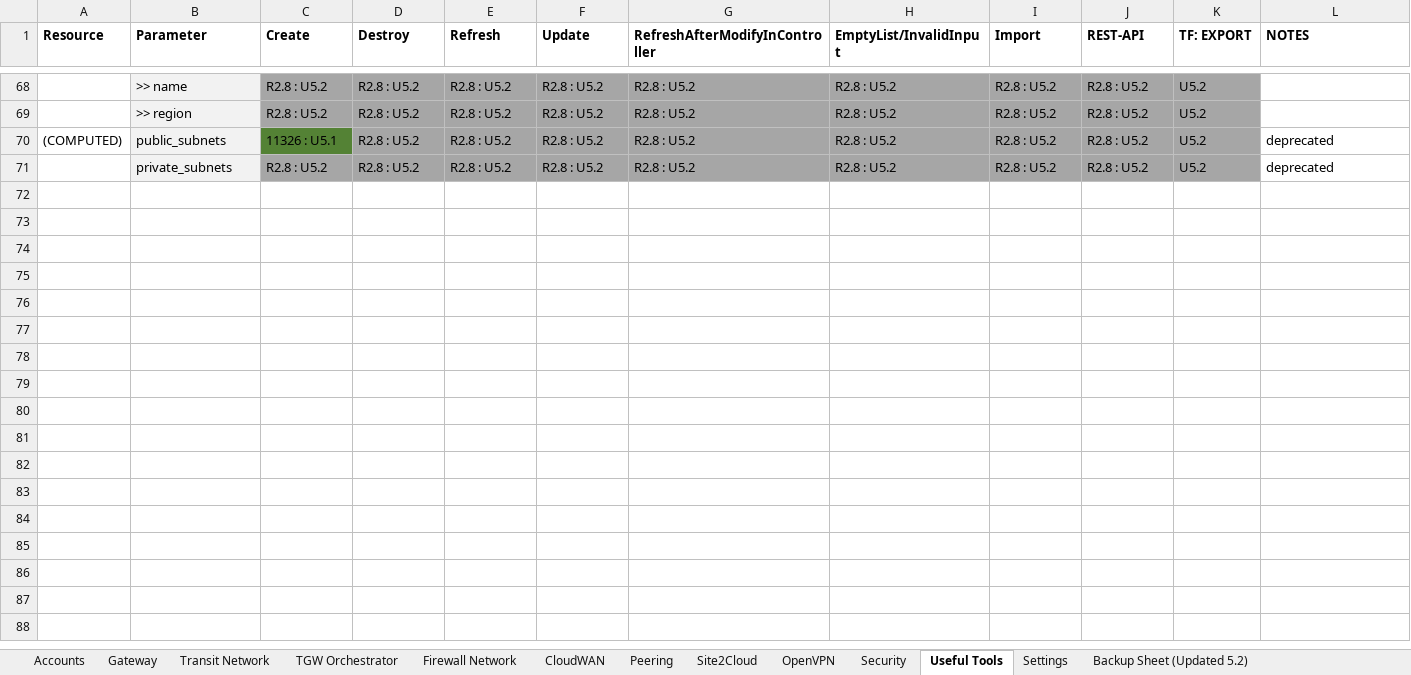
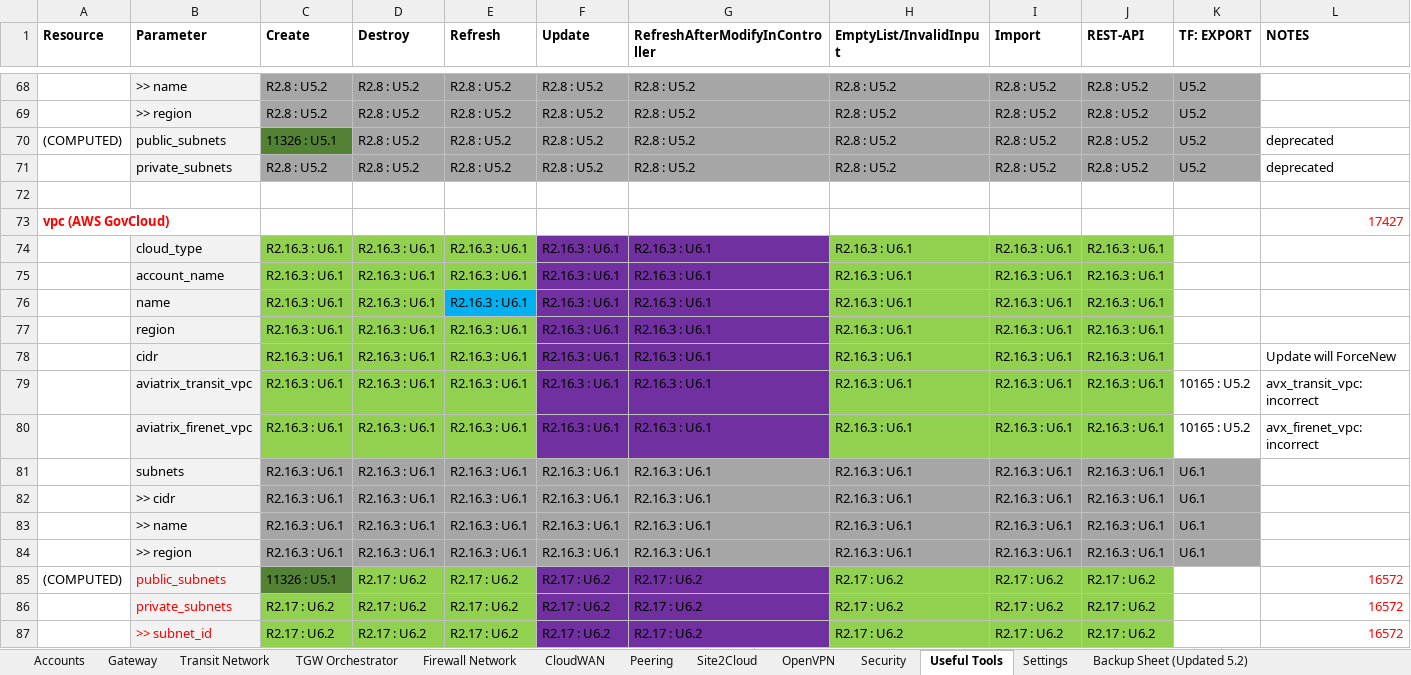
Before and after one commit to AviatrixSystems/terraform-provider-aviatrix, an Excel workbook: docs/FeatureCompatibility.xlsx, sheet Useful Tools, drawn as a sheet; only a part is shown, gaps mark what is left out; values as stored, in another font and other column widths than the file's, no borders; the diff names each change by its address in the sheet, - before the commit and + after, or states it on an @@ line.

```diff
--- a/docs/FeatureCompatibility.xlsx (sheet Useful Tools)
+++ b/docs/FeatureCompatibility.xlsx (sheet Useful Tools)
+row 72: (empty)
+row 73: vpc (AWS GovCloud) |  |  |  |  |  |  |  |  |  |  | 17427
+row 74:  | cloud_type | R2.16.3 : U6.1 | R2.16.3 : U6.1 | R2.16.3 : U6.1 | R2.16.3 : U6.1 | R2.16.3 : U6.1 | R2.16.3 : U6.1 | R2.16.3 : U6.1 | R2.16.3 : U6.1
+row 75:  | account_name | R2.16.3 : U6.1 | R2.16.3 : U6.1 | R2.16.3 : U6.1 | R2.16.3 : U6.1 | R2.16.3 : U6.1 | R2.16.3 : U6.1 | R2.16.3 : U6.1 | R2.16.3 : U6.1
+row 76:  | name | R2.16.3 : U6.1 | R2.16.3 : U6.1 | R2.16.3 : U6.1 | R2.16.3 : U6.1 | R2.16.3 : U6.1 | R2.16.3 : U6.1 | R2.16.3 : U6.1 | R2.16.3 : U6.1
+row 77:  | region | R2.16.3 : U6.1 | R2.16.3 : U6.1 | R2.16.3 : U6.1 | R2.16.3 : U6.1 | R2.16.3 : U6.1 | R2.16.3 : U6.1 | R2.16.3 : U6.1 | R2.16.3 : U6.1
+row 78:  | cidr | R2.16.3 : U6.1 | R2.16.3 : U6.1 | R2.16.3 : U6.1 | R2.16.3 : U6.1 | R2.16.3 : U6.1 | R2.16.3 : U6.1 | R2.16.3 : U6.1 | R2.16.3 : U6.1 |  | Update will ForceNew
+row 79:  | aviatrix_transit_vpc | R2.16.3 : U6.1 | R2.16.3 : U6.1 | R2.16.3 : U6.1 | R2.16.3 : U6.1 | R2.16.3 : U6.1 | R2.16.3 : U6.1 | R2.16.3 : U6.1 | R2.16.3 : U6.1 | 10165 : U5.2 | avx_transit_vpc: incorrect
+row 80:  | aviatrix_firenet_vpc | R2.16.3 : U6.1 | R2.16.3 : U6.1 | R2.16.3 : U6.1 | R2.16.3 : U6.1 | R2.16.3 : U6.1 | R2.16.3 : U6.1 | R2.16.3 : U6.1 | R2.16.3 : U6.1 | 10165 : U5.2 | avx_firenet_vpc: incorrect
+row 81:  | subnets | R2.16.3 : U6.1 | R2.16.3 : U6.1 | R2.16.3 : U6.1 | R2.16.3 : U6.1 | R2.16.3 : U6.1 | R2.16.3 : U6.1 | R2.16.3 : U6.1 | R2.16.3 : U6.1 | U6.1
+row 82:  | >> cidr | R2.16.3 : U6.1 | R2.16.3 : U6.1 | R2.16.3 : U6.1 | R2.16.3 : U6.1 | R2.16.3 : U6.1 | R2.16.3 : U6.1 | R2.16.3 : U6.1 | R2.16.3 : U6.1 | U6.1
+row 83:  | >> name | R2.16.3 : U6.1 | R2.16.3 : U6.1 | R2.16.3 : U6.1 | R2.16.3 : U6.1 | R2.16.3 : U6.1 | R2.16.3 : U6.1 | R2.16.3 : U6.1 | R2.16.3 : U6.1 | U6.1
+row 84:  | >> region | R2.16.3 : U6.1 | R2.16.3 : U6.1 | R2.16.3 : U6.1 | R2.16.3 : U6.1 | R2.16.3 : U6.1 | R2.16.3 : U6.1 | R2.16.3 : U6.1 | R2.16.3 : U6.1 | U6.1
+row 85: (COMPUTED) | public_subnets | 11326 : U5.1 | R2.17 : U6.2 | R2.17 : U6.2 | R2.17 : U6.2 | R2.17 : U6.2 | R2.17 : U6.2 | R2.17 : U6.2 | R2.17 : U6.2 |  | 16572
+row 86:  | private_subnets | R2.17 : U6.2 | R2.17 : U6.2 | R2.17 : U6.2 | R2.17 : U6.2 | R2.17 : U6.2 | R2.17 : U6.2 | R2.17 : U6.2 | R2.17 : U6.2 |  | 16572
+row 87:  | >> subnet_id | R2.17 : U6.2 | R2.17 : U6.2 | R2.17 : U6.2 | R2.17 : U6.2 | R2.17 : U6.2 | R2.17 : U6.2 | R2.17 : U6.2 | R2.17 : U6.2 |  | 16572
```
Also changed, not shown: sheet Gateway, sheet Security, sheet Transit Network, sheet CloudWAN, sheet TGW Orchestrator, 5 other files.
